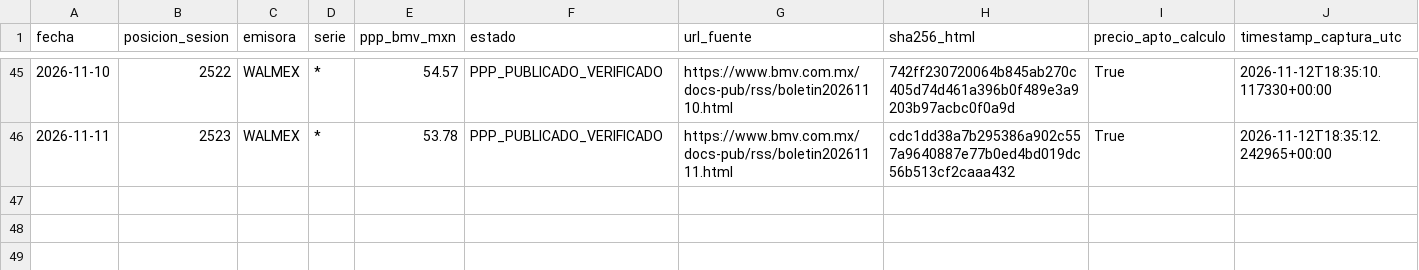
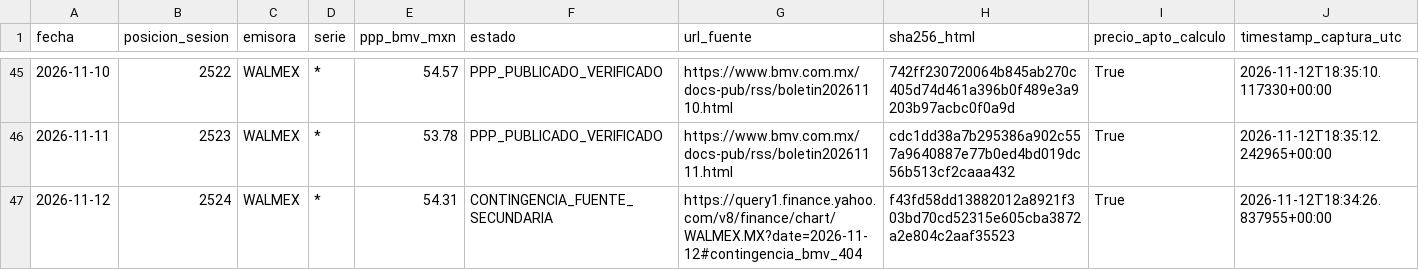
Before and after one commit to gael-meb123/Prisma-bmv, a CSV file: serie_ppp_walmex_prospectiva.csv, drawn as a sheet; only a part is shown, gaps mark what is left out.

```diff
--- a/serie_ppp_walmex_prospectiva.csv
+++ b/serie_ppp_walmex_prospectiva.csv
@@ -46 +46,2 @@
 2026-11-11,2523,WALMEX,*,53.78,PPP_PUBLICADO_VERIFICADO,https://www.bmv.com.mx/docs-pub/rss/boletin20261111.html,cdc1dd38a7b295386a902c557a9640887e77b0ed4bd019dc56b513cf2caaa432,True,2026-11-12T18:35:12.242965+00:00
+2026-11-12,2524,WALMEX,*,54.31,CONTINGENCIA_FUENTE_SECUNDARIA,https://query1.finance.yahoo.com/v8/finance/chart/WALMEX.MX?date=2026-11-12#contingencia_bmv_404,f43fd58dd13882012a8921f303bd70cd52315e605cba3872a2e804c2aaf35523,True,2026-11-12T18:34:26.837955+00:00
```
Also changed, not shown: bitacora_noticias_boletines_prospectiva.csv, estado_ventanas_panel_g2.csv, 6 other files.
